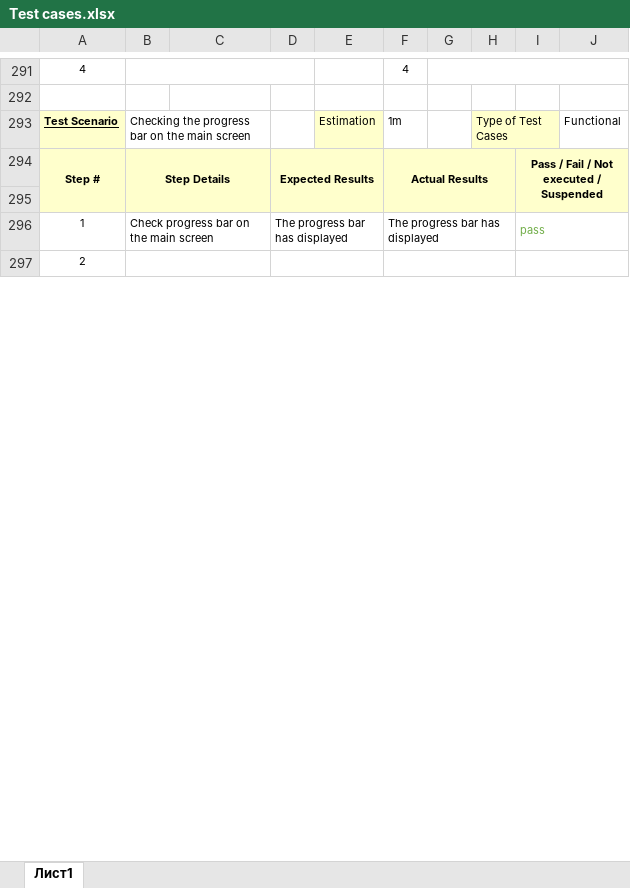
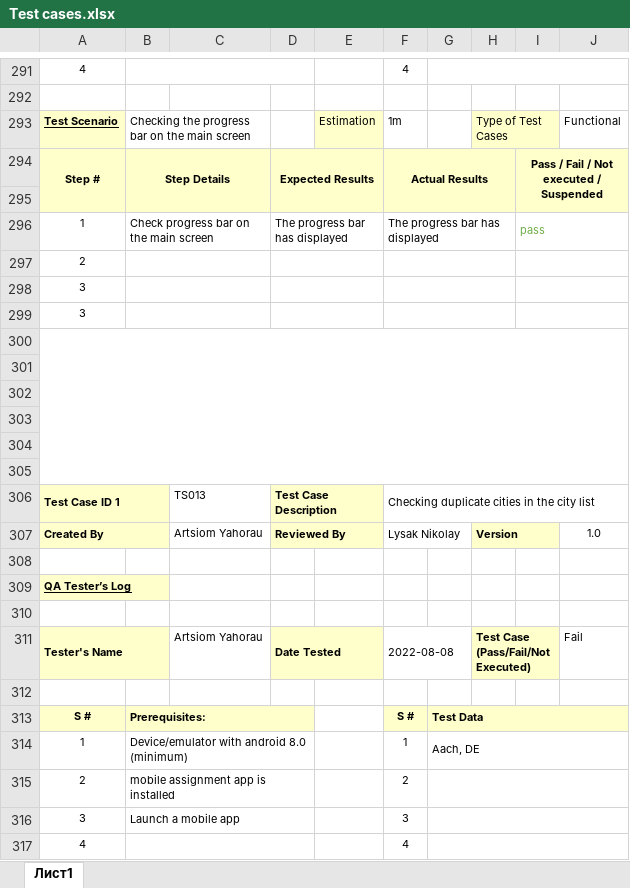
Before and after one commit to ArtsiomYA/Mobile-QA-Assignment-Task, an Excel workbook: Reports/Test cases.xlsx, sheet Лист1, drawn as a sheet; only a part is shown, gaps mark what is left out; values as stored, in another font and other column widths than the file's, no borders; the diff covers the shown part only; the diff names each change by its address in the sheet, - before the commit and + after, or states it on an @@ line.

```diff
--- a/Reports/Test cases.xlsx (sheet Лист1)
+++ b/Reports/Test cases.xlsx (sheet Лист1)
+row 298: 3
+row 299: 3
+row 300: (empty)
+row 301: (empty)
+row 302: (empty)
+row 303: (empty)
+row 304: (empty)
+row 305: (empty)
+row 306: Test Case ID 1 |  | TS013 | Test Case Description |  | Checking duplicate cities in the city list
+row 307: Created By |  | Artsiom Yahorau | Reviewed By |  | Lysak Nikolay |  | Version |  | 1.0
+row 308: (empty)
+row 309: QA Tester’s Log
+row 310: (empty)
+row 311: Tester's Name |  | Artsiom Yahorau | Date Tested |  | 2022-08-08 |  | Test Case (Pass/Fail/Not Executed) |  | Fail
+row 312: (empty)
+row 313: S # | Prerequisites: |  |  |  | S # | Test Data
+row 314: 1 | Device/emulator with android 8.0 (minimum) |  |  |  | 1 | Aach, DE
+row 315: 2 | mobile assignment app is installed |  |  |  | 2
+row 316: 3 | Launch a mobile app |  |  |  | 3
+row 317: 4 |  |  |  |  | 4
```
Also changed, not shown: 58 added rows and 1 edited cell elsewhere in this sheet, Reports/Bug Reports.xlsx.
